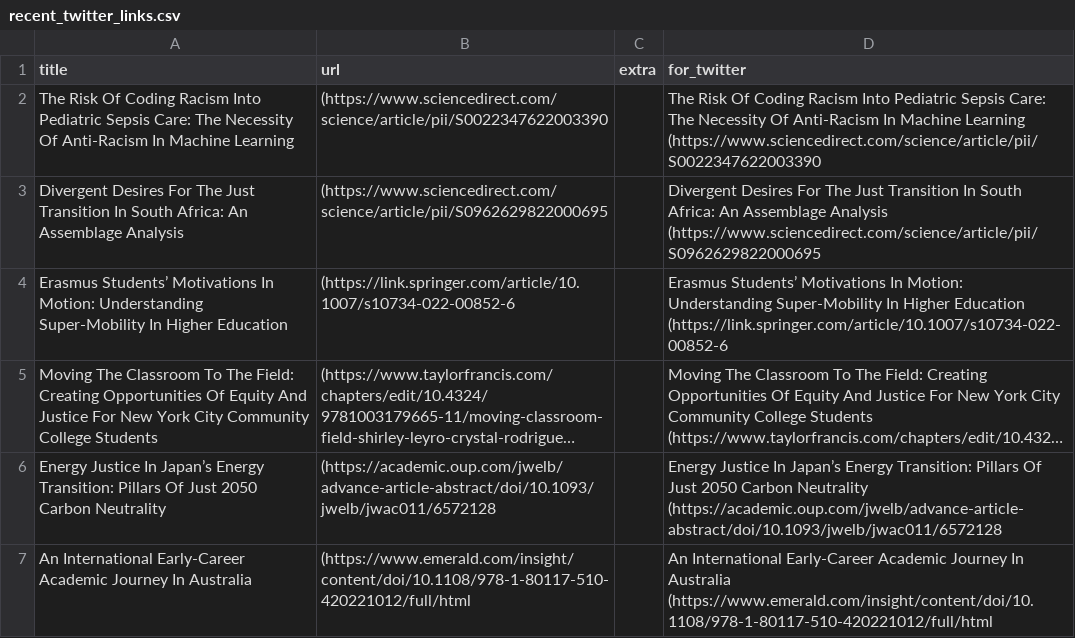
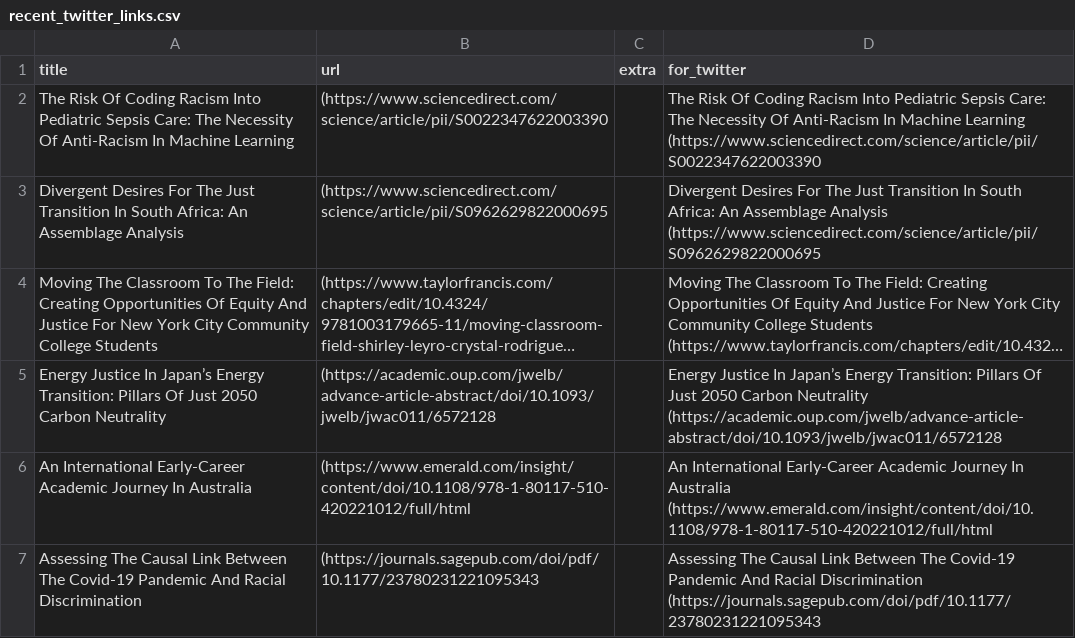
Before and after one commit to DiversifyDigest/digest_curation, a CSV file: recent_twitter_links.csv, drawn as a sheet; only a part is shown; the shorter side is filled out with more unchanged rows; long unchanged cells end in …; the diff names each change by its address in the sheet, - before the commit and + after, or states it on an @@ line.

```diff
--- a/recent_twitter_links.csv
+++ b/recent_twitter_links.csv
-row 4: Erasmus Students’ Motivations In Motion: Understanding Super-Mobility In Higher Education | (https://link.springer.com/article/10.1007/s10734-022-00852-6 |  | Erasmus Students’ Motivations In Motion: Understanding Super-Mobility In Higher Education (https://link.springer.com/article/10.1007/s10734-022-00852-6
```
